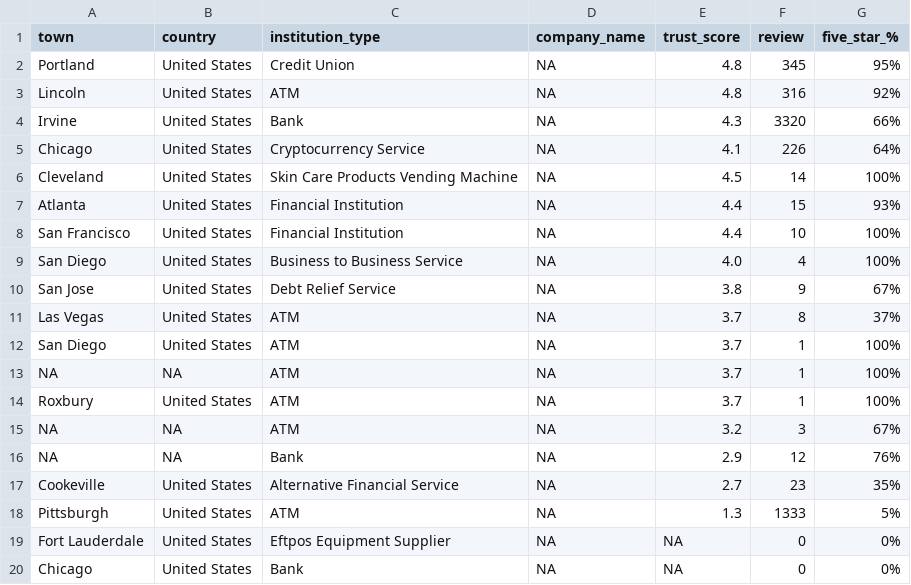
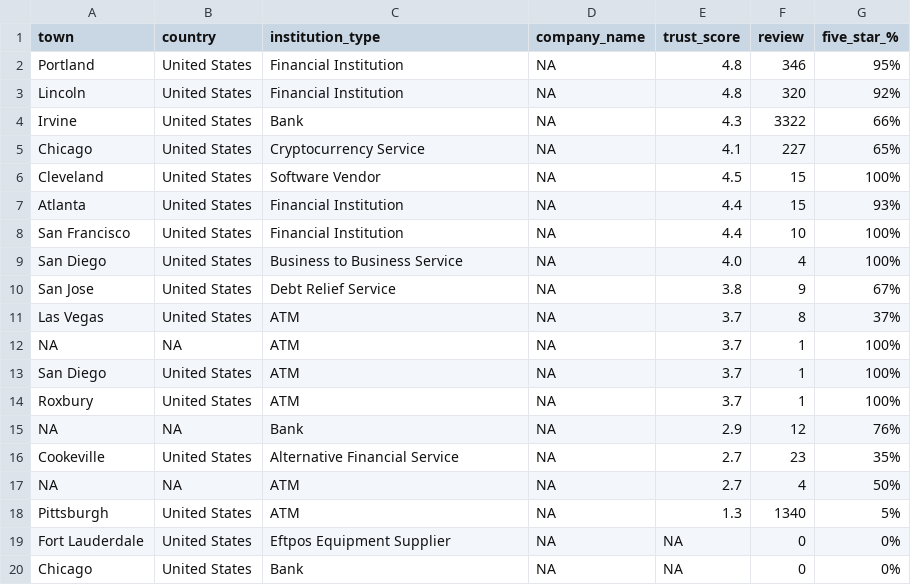
Before and after one commit to lemetice/de_satisfaction_client, a CSV file: data/informations_entreprises.csv, drawn as a sheet; only a part is shown.

```diff
--- a/data/informations_entreprises.csv
+++ b/data/informations_entreprises.csv
@@ -1,7 +1,7 @@
 town,country,institution_type,company_name,trust_score,review,five_star_%
-Portland, United States,Credit Union,NA,4.8,345,95%
-Lincoln, United States,ATM,NA,4.8,316,92%
-Irvine, United States,Bank,NA,4.3,3320,66%
-Chicago, United States,Cryptocurrency Service,NA,4.1,226,64%
-Cleveland, United States,Skin Care Products Vending Machine,NA,4.5,14,100%
+Portland, United States,Financial Institution,NA,4.8,346,95%
+Lincoln, United States,Financial Institution,NA,4.8,320,92%
+Irvine, United States,Bank,NA,4.3,3322,66%
+Chicago, United States,Cryptocurrency Service,NA,4.1,227,65%
+Cleveland, United States,Software Vendor,NA,4.5,15,100%
 Atlanta, United States,Financial Institution,NA,4.4,15,93%
@@ -11,9 +11,9 @@ San Jose, United States,Debt Relief Service,NA,3.8,9,67%
 Las Vegas, United States,ATM,NA,3.7,8,37%
+NA,NA,ATM,NA,3.7,1,100%
 San Diego, United States,ATM,NA,3.7,1,100%
-NA,NA,ATM,NA,3.7,1,100%
 Roxbury, United States,ATM,NA,3.7,1,100%
-NA,NA,ATM,NA,3.2,3,67%
 NA,NA,Bank,NA,2.9,12,76%
 Cookeville, United States,Alternative Financial Service,NA,2.7,23,35%
-Pittsburgh, United States,ATM,NA,1.3,1333,5%
+NA,NA,ATM,NA,2.7,4,50%
+Pittsburgh, United States,ATM,NA,1.3,1340,5%
 Fort Lauderdale, United States,Eftpos Equipment Supplier,NA,NA,0,0%
```
Also changed, not shown: 20 other files.
